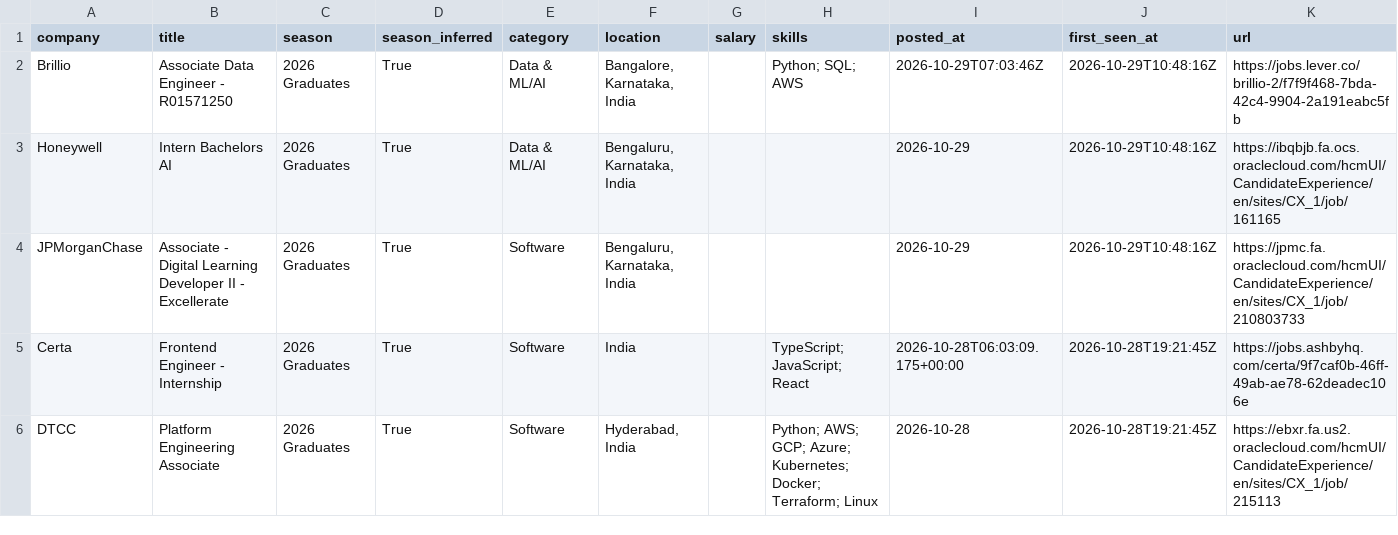
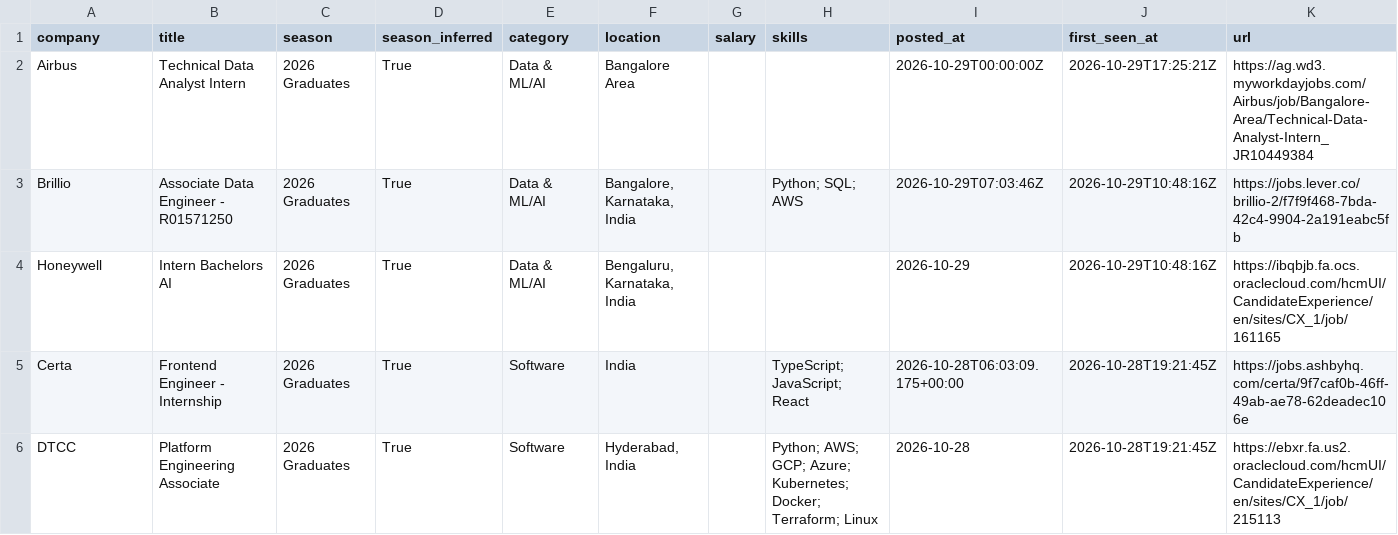
Before and after one commit to Smeerdev/Job-finder-agent, a CSV file: data/internships.csv, drawn as a sheet; only a part is shown; removed rows and columns are numbered as before the commit, all else as after; the diff names each change by its address in the sheet, - before the commit and + after, or states it on an @@ line.

Commit message:
chore: update internships (2026-10-29 17:25 UTC)

```diff
--- a/data/internships.csv
+++ b/data/internships.csv
+row 2: Airbus | Technical Data Analyst Intern | 2026 Graduates | True | Data & ML/AI | Bangalore Area |  |  | 2026-10-29T00:00:00Z | 2026-10-29T17:25:21Z | https://ag.wd3.myworkdayjobs.com/Airbus/job/Bangalore-Area/Technical-Data-Analyst-Intern_JR10449384
-row 4: JPMorganChase | Associate - Digital Learning Developer II - Excellerate | 2026 Graduates | True | Software | Bengaluru, Karnataka, India |  |  | 2026-10-29 | 2026-10-29T10:48:16Z | https://jpmc.fa.oraclecloud.com/hcmUI/CandidateExperience/en/sites/CX_1/job/210803733
```
Also changed, not shown: 13 other files.
